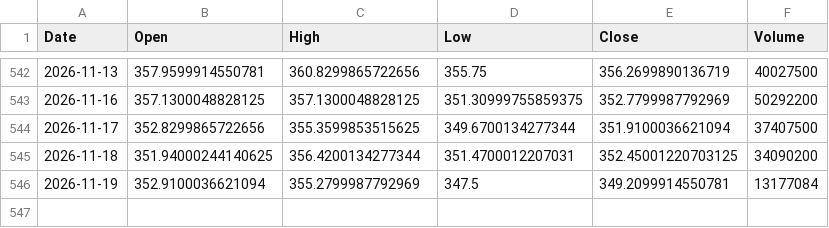
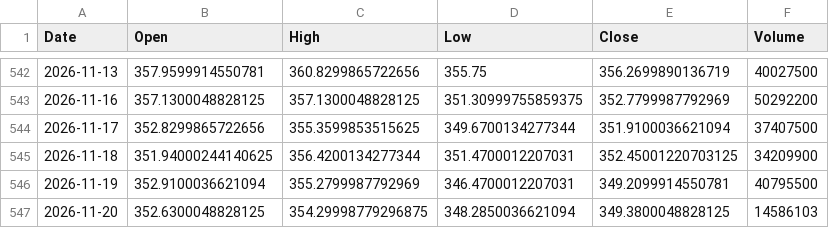
Before and after one commit to akastudiogdrive-droid/coin, a CSV file: data/prices/AAPL.csv, drawn as a sheet; only a part is shown, gaps mark what is left out.

```diff
--- a/data/prices/AAPL.csv
+++ b/data/prices/AAPL.csv
@@ -544,3 +544,4 @@ Date,Open,High,Low,Close,Volume
 2026-11-17,352.8299865722656,355.3599853515625,349.6700134277344,351.9100036621094,37407500
-2026-11-18,351.94000244140625,356.4200134277344,351.4700012207031,352.45001220703125,34090200
-2026-11-19,352.9100036621094,355.2799987792969,347.5,349.2099914550781,13177084
+2026-11-18,351.94000244140625,356.4200134277344,351.4700012207031,352.45001220703125,34209900
+2026-11-19,352.9100036621094,355.2799987792969,346.4700012207031,349.2099914550781,40795500
+2026-11-20,352.6300048828125,354.29998779296875,348.2850036621094,349.3800048828125,14586103
```
Also changed, not shown: data/prices/ETH_USD.csv, data/prices/MSFT.csv, 31 other files.
